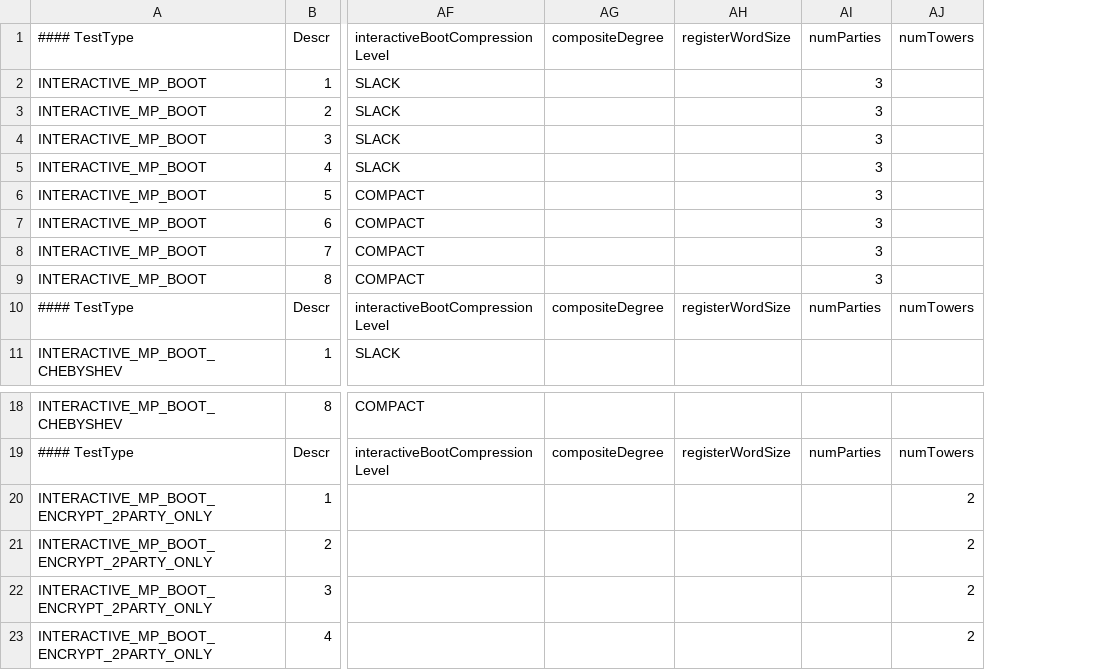
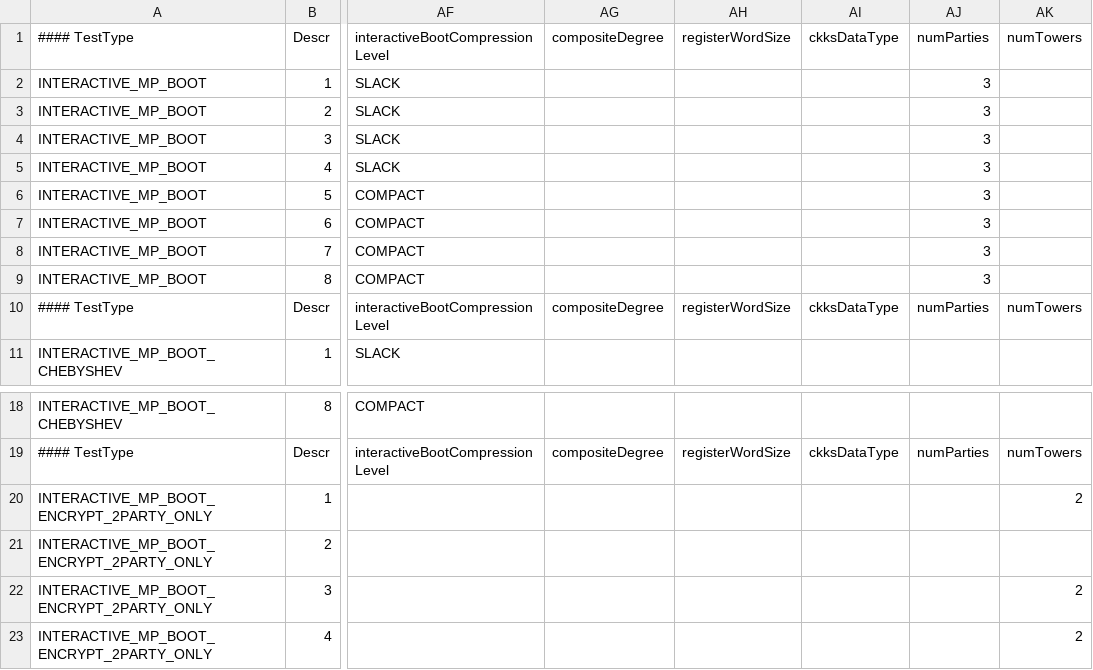
Before and after one commit to aeropittura/cipher, a CSV file: src/pke/unittest/utckksrns/UnitTestInteractiveBootstrap.csv, drawn as a sheet; only a part is shown, gaps mark what is left out; addresses are those after the commit; the diff names each change by its address in the sheet, - before the commit and + after, or states it on an @@ line.

```diff
--- a/src/pke/unittest/utckksrns/UnitTestInteractiveBootstrap.csv
+++ b/src/pke/unittest/utckksrns/UnitTestInteractiveBootstrap.csv
+column AI, rows 1-10: ckksDataType |  |  |  |  |  |  |  |  | ckksDataType; row 19: ckksDataType
-AK21: 2
+AK21: (empty)
```
Also changed, not shown: src/pke/unittest/utbgvrns/UnitTestBGVrnsAutomorphism.csv, 42 other files.
